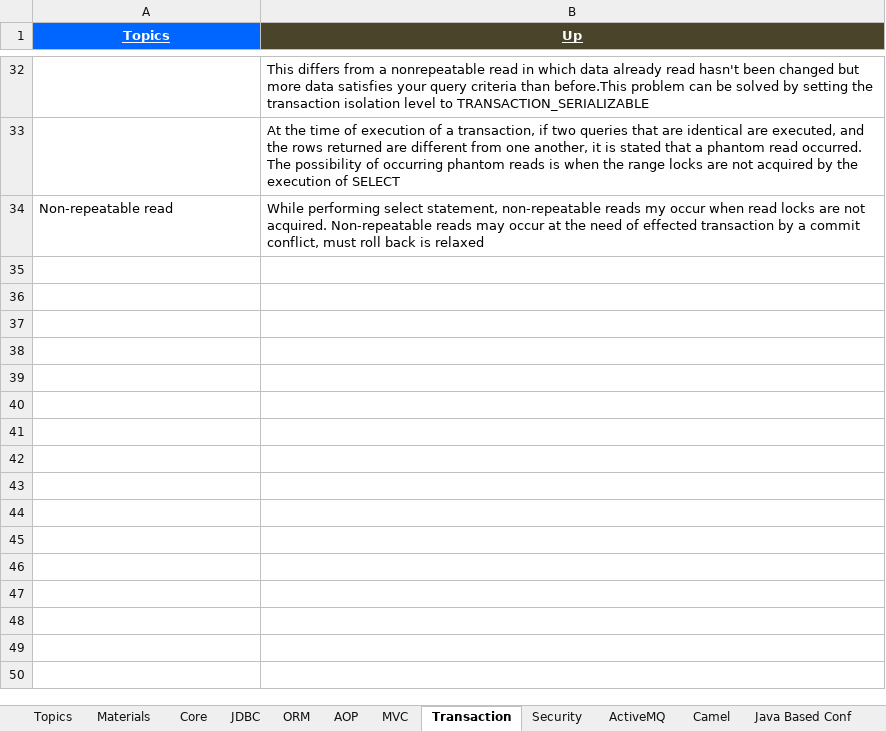
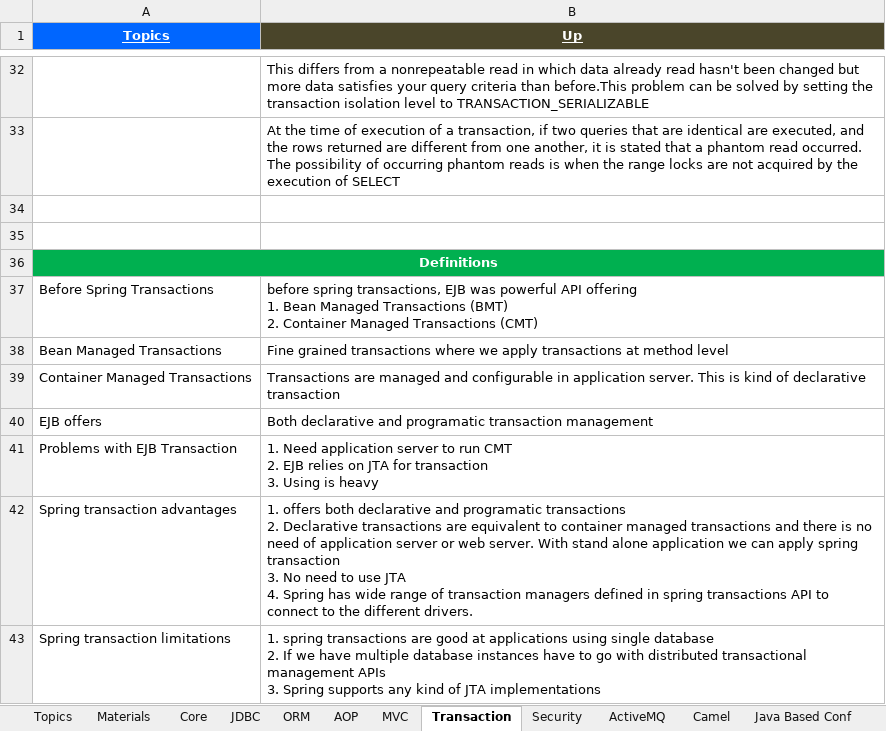
Before and after one commit to GDivya111/images, an Excel workbook: Definitions/6_Definitions_Spring.xlsx, sheet Transaction, drawn as a sheet; only a part is shown, gaps mark what is left out; values as stored, in another font and other column widths than the file's, no borders; ↵ is a line break in a cell; the diff covers the shown part only; the diff names each change by its address in the sheet, - before the commit and + after, or states it on an @@ line.

Commit message:
Spring Transactions

```diff
--- a/Definitions/6_Definitions_Spring.xlsx (sheet Transaction)
+++ b/Definitions/6_Definitions_Spring.xlsx (sheet Transaction)
-row 34: Non-repeatable read | While performing select statement, non-repeatable reads my occur when read locks are not acquired. Non-repeatable reads may occur at the need of effected transaction by a commit conflict, must roll back is relaxed
+row 34: (empty)
+row 35: (empty)
+row 36: Definitions
+row 37: Before Spring Transactions | before spring transactions, EJB was powerful API offering ↵ 1. Bean Managed Transactions (BMT) ↵ 2. Container Managed Transactions (CMT)
+row 38: Bean Managed Transactions | Fine grained transactions where we apply transactions at method level
+row 39: Container Managed Transactions | Transactions are managed and configurable in application server. This is kind of declarative transaction
+row 40: EJB offers | Both declarative and programatic transaction management
+row 41: Problems with EJB Transaction | 1. Need application server to run CMT ↵ 2. EJB relies on JTA for transaction ↵ 3. Using is heavy
+row 42: Spring transaction advantages | 1. offers both declarative and programatic transactions ↵ 2. Declarative transactions are equivalent to container managed transactions and there is no need of application server or web server. With stand alone application we can apply spring transaction ↵ 3. No need to use JTA ↵ 4. Spring has wide range of transaction managers defined in spring transactions API to connect to the different drivers.
+row 43: Spring transaction limitations | 1. spring transactions are good at applications using single database ↵ 2. If we have multiple database instances have to go with distributed transactional management APIs ↵ 3. Spring supports any kind of JTA implementations
```
Also changed, not shown: 20 added rows elsewhere in this sheet, 1 other file.
